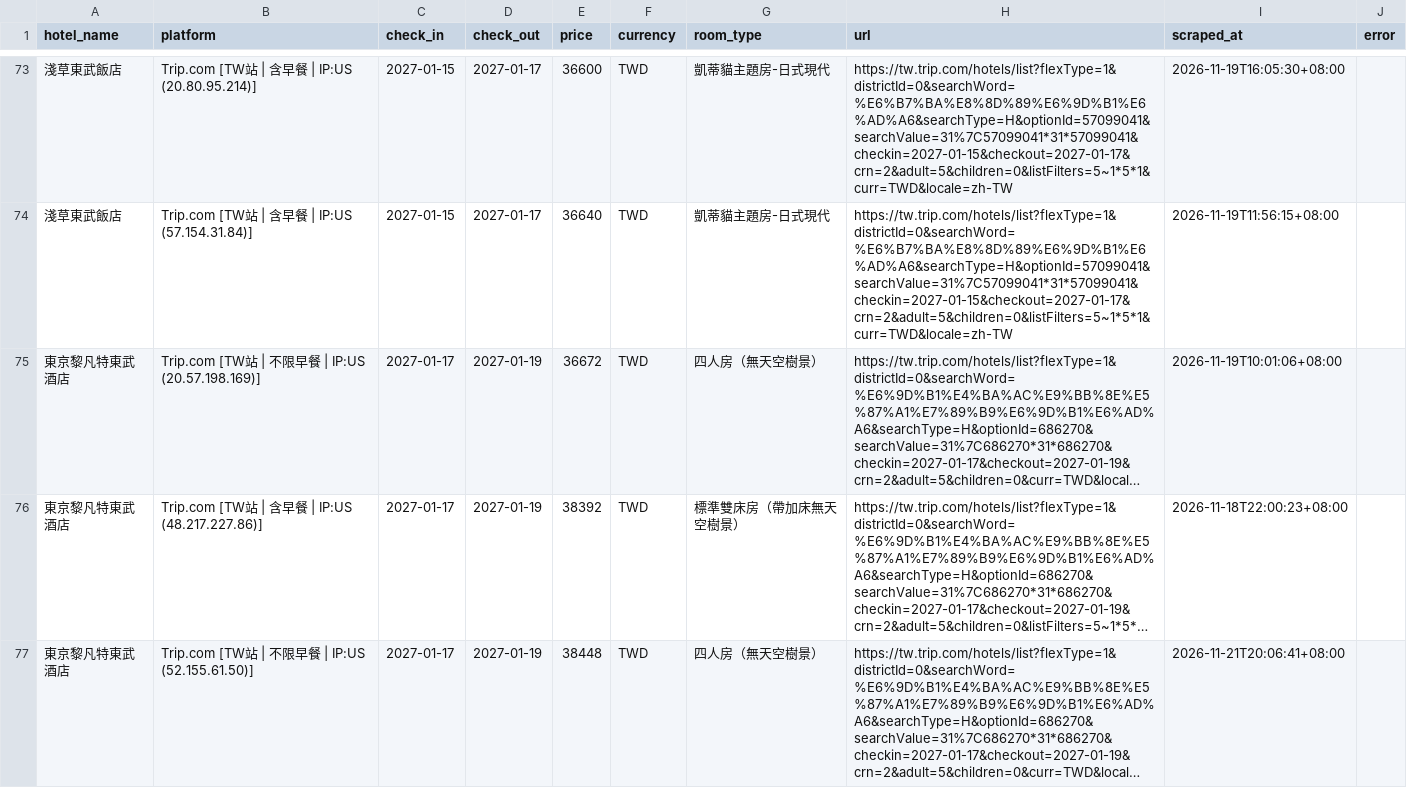
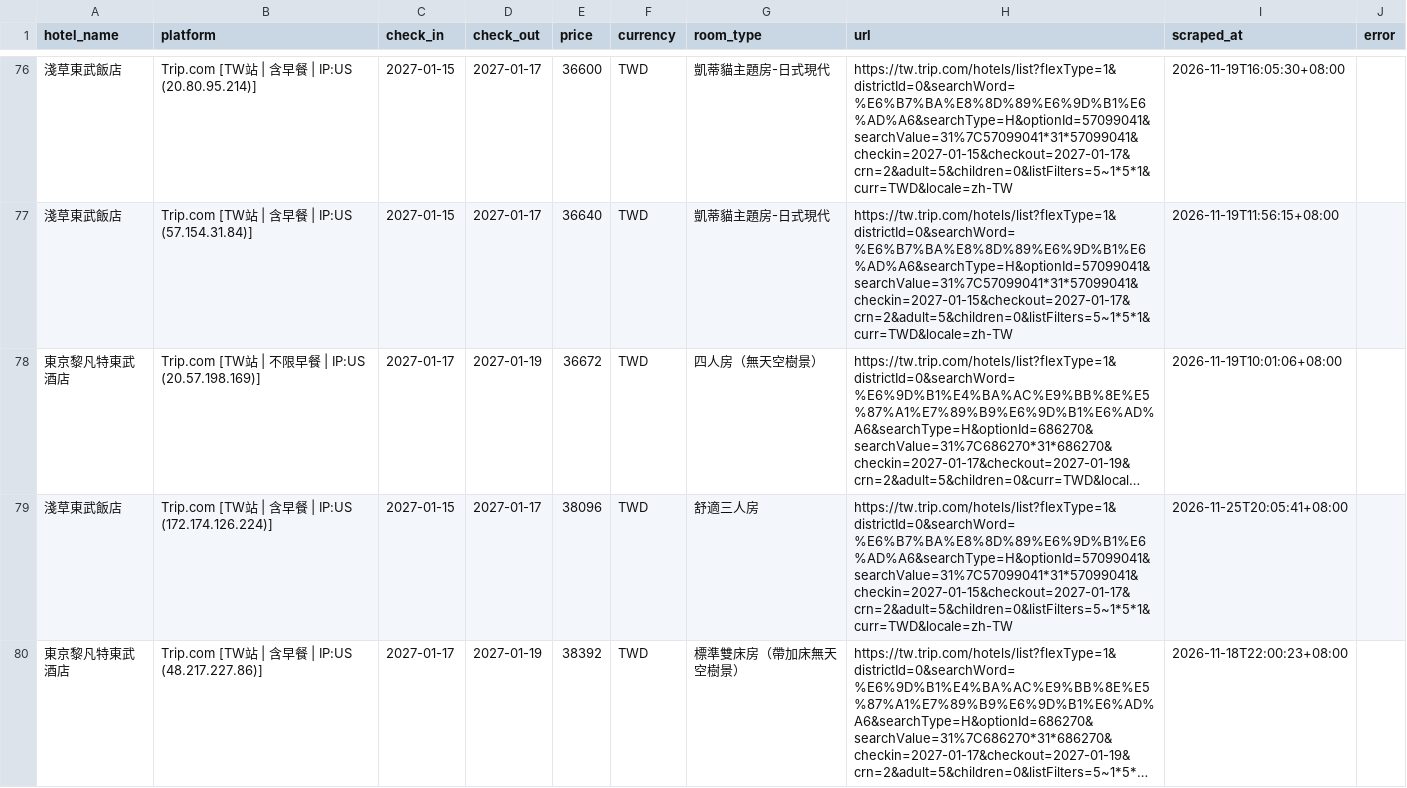
Before and after one commit to andycdmo-sys/hotel-price-comparator, a CSV file: output/history_Kevin.csv, drawn as a sheet; only a part is shown, gaps mark what is left out; the shorter side is filled out with more unchanged rows; long unchanged cells end in …; the diff covers the shown part only; the diff names each change by its address in the sheet, - before the commit and + after, or states it on an @@ line.

```diff
--- a/output/history_Kevin.csv
+++ b/output/history_Kevin.csv
+row 79: 淺草東武飯店 | Trip.com [TW站 | 含早餐 | IP:US (172.174.126.224)] | 2027-01-15 | 2027-01-17 | 38096 | TWD | 舒適三人房 | https://tw.trip.com/hotels/list?flexType=1&districtId=0&searchWord=%E6%B7%BA%E8%8D%89%E6%9D%B1%E6%AD%A6&searchType=H&optionId=57099041&searchValue=31%7C57099041*31*57099041&checkin=2027-01-15&checkout=2027-01-17&crn=2&adult=5&children=0&listFilters=5~1*5*1&curr=TWD&locale=zh-TW | 2026-11-25T20:05:41+08:00
```
Also changed, not shown: 7 added rows elsewhere in this file, output/history_AndyTest.csv, 6 other files.
